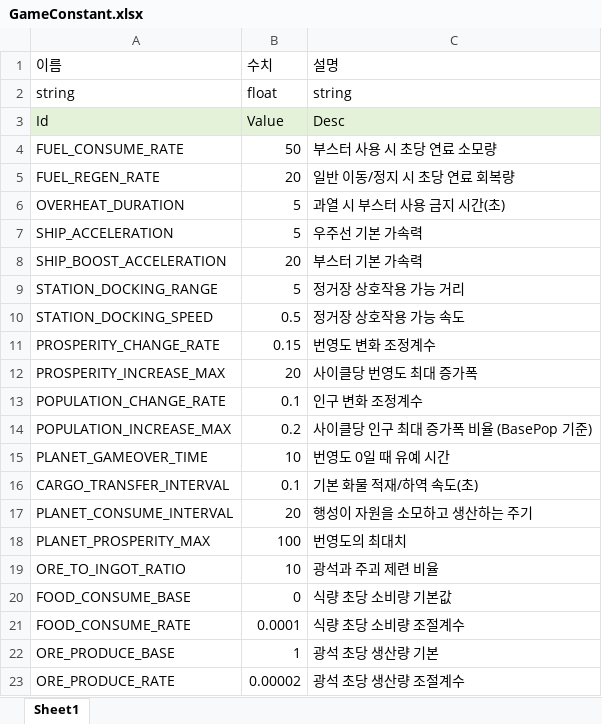
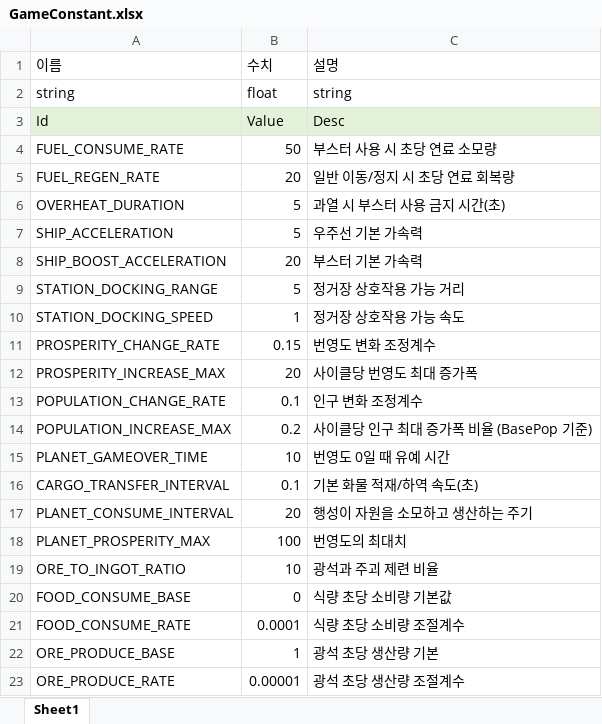
Before and after one commit to iThing1/Unity_2DMiniProject, an Excel workbook: JsonConverter/ExcelFiles/GameConstant.xlsx, sheet Sheet1, drawn as a sheet; values as stored, in another font and other column widths than the file's, no borders; the diff names each change by its address in the sheet, - before the commit and + after, or states it on an @@ line.

```diff
--- a/JsonConverter/ExcelFiles/GameConstant.xlsx (sheet Sheet1)
+++ b/JsonConverter/ExcelFiles/GameConstant.xlsx (sheet Sheet1)
-B10 (수치): 0.5
+B10 (수치): 1
-B23 (수치): 0.00002
+B23 (수치): 0.00001
```
Also changed, not shown: JsonConverter/ExcelFiles/Exchange.xlsx, JsonConverter/ExcelFiles/UI.xlsx, 13 other files.
